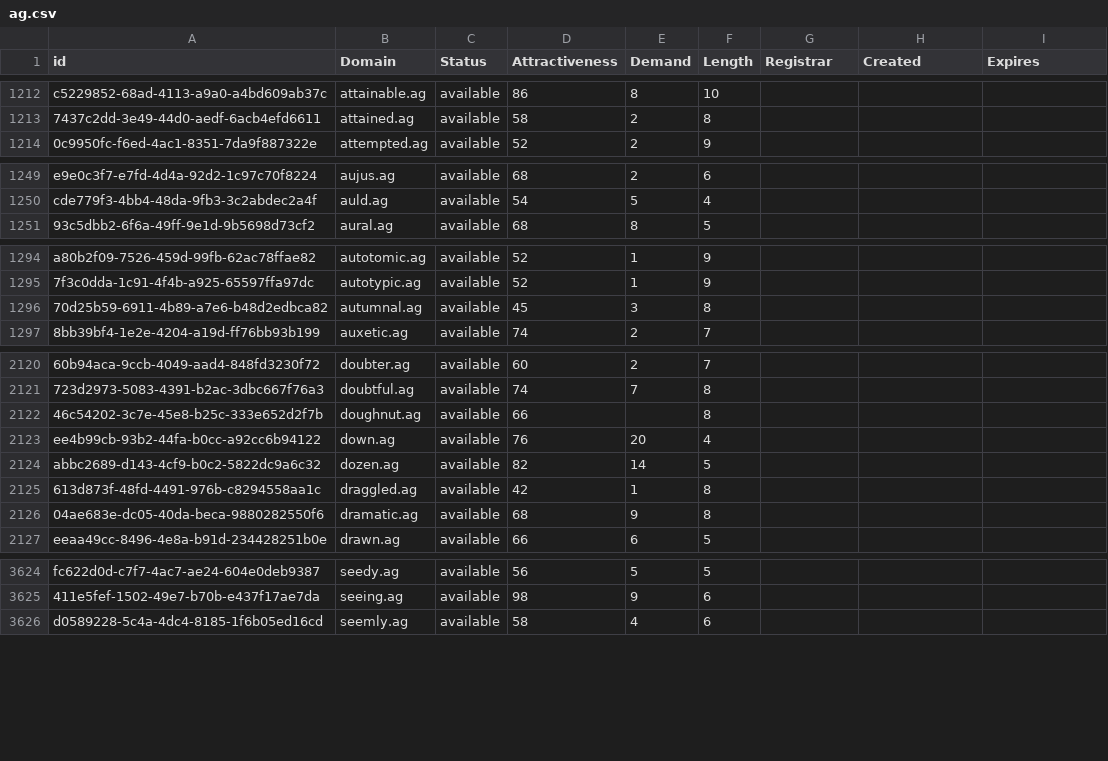
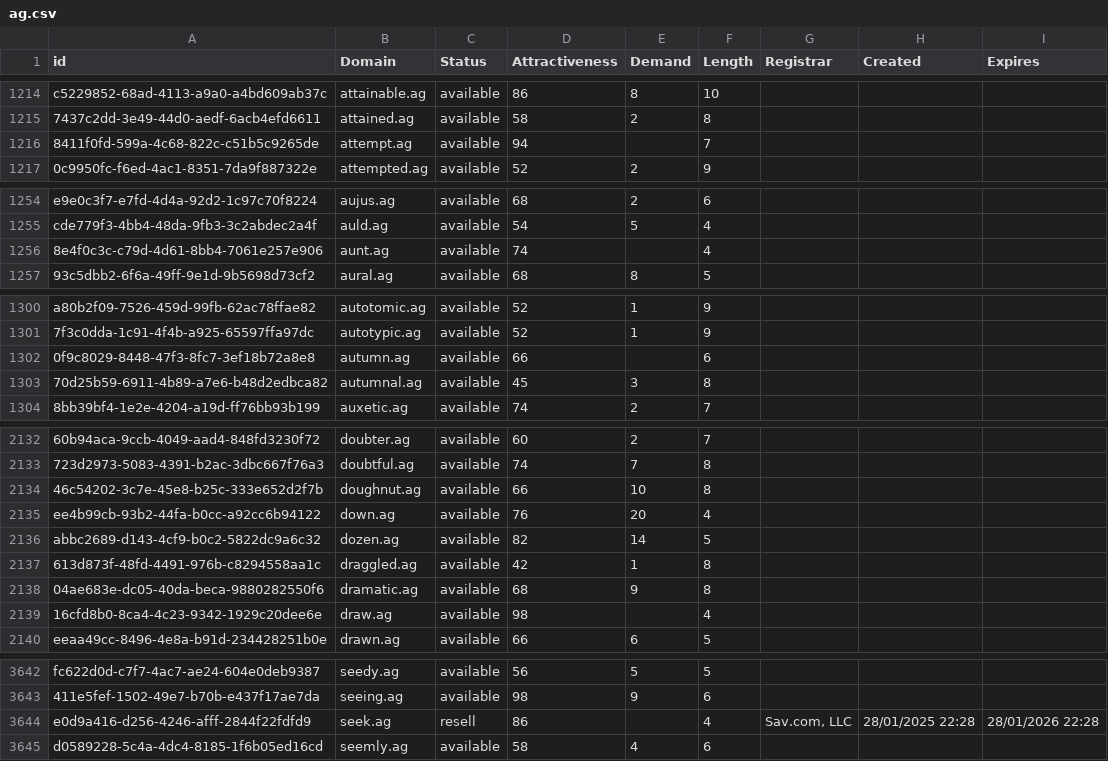
Before and after one commit to UniqueDomains/ag-oneword-domains, a CSV file: ag.csv, drawn as a sheet; only a part is shown, gaps mark what is left out; addresses are those after the commit; the diff covers the shown part only; the diff names each change by its address in the sheet, - before the commit and + after, or states it on an @@ line.

```diff
--- a/ag.csv
+++ b/ag.csv
+row 1216: 8411f0fd-599a-4c68-822c-c51b5c9265de | attempt.ag | available | 94 |  | 7
+row 1256: 8e4f0c3c-c79d-4d61-8bb4-7061e257e906 | aunt.ag | available | 74 |  | 4
+row 1302: 0f9c8029-8448-47f3-8fc7-3ef18b72a8e8 | autumn.ag | available | 66 |  | 6
-E2134 (Demand): (empty)
+E2134 (Demand): 10
+row 2139: 16cfd8b0-8ca4-4c23-9342-1929c20dee6e | draw.ag | available | 98 |  | 4
+row 3644: e0d9a416-d256-4246-afff-2844f22fdfd9 | seek.ag | resell | 86 |  | 4 | Sav.com, LLC | 28/01/2025 22:28 | 28/01/2026 22:28
```
Also changed, not shown: 19 added rows and 32 edited cells elsewhere in this file, 2 other files.
